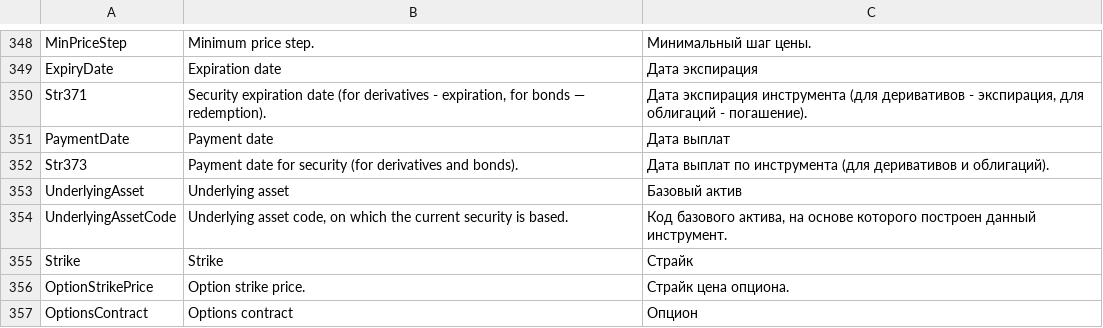
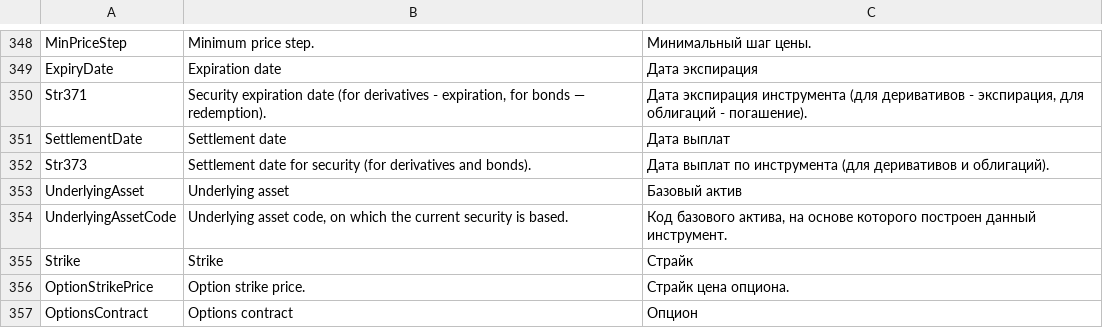
Before and after one commit to StockSharp/StockSharp, a CSV file: Localization/text.csv, drawn as a sheet; only a part is shown, gaps mark what is left out.

```diff
--- a/Localization/text.csv
+++ b/Localization/text.csv
@@ -350,4 +350,4 @@ ExpiryDate;Expiration date;Дата экспирация
 Str371;Security expiration date (for derivatives - expiration, for bonds — redemption).;Дата экспирация инструмента (для деривативов - экспирация, для облигаций - погашение).
-PaymentDate;Payment date;Дата выплат
-Str373;Payment date for security (for derivatives and bonds).;Дата выплат по инструмента (для деривативов и облигаций).
+SettlementDate;Settlement date;Дата выплат
+Str373;Settlement date for security (for derivatives and bonds).;Дата выплат по инструмента (для деривативов и облигаций).
 UnderlyingAsset;Underlying asset;Базовый актив
```
Also changed, not shown: 4 other files.
